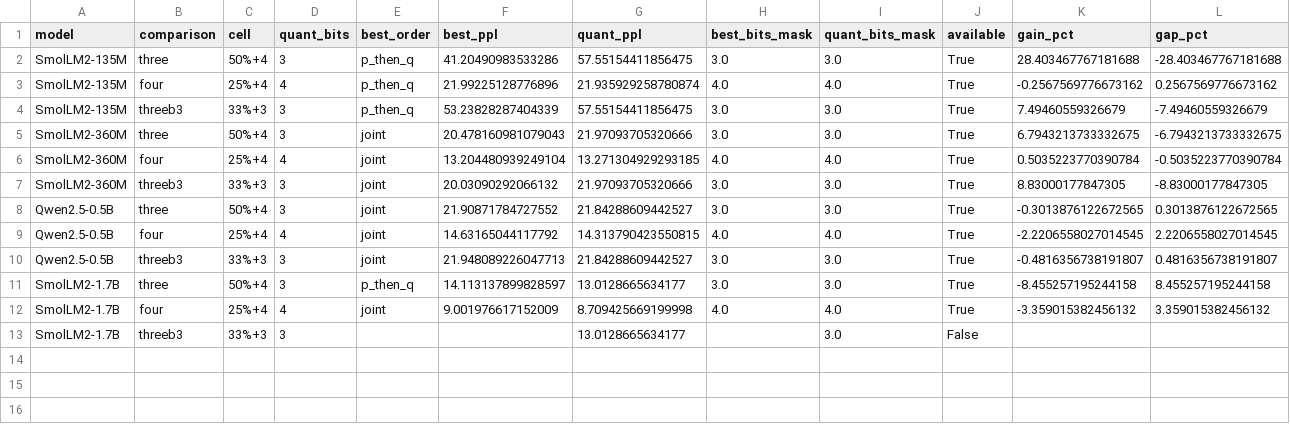
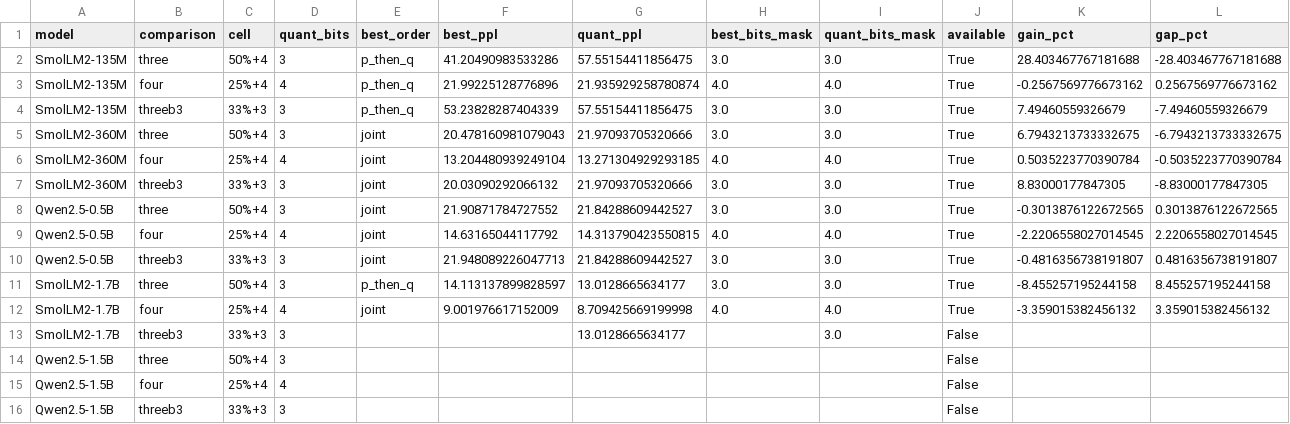
Before and after one commit to martin-cousseau/esann2027-compose, a CSV file: reports/analysis/frontier_equal_storage.csv, drawn as a sheet.

```diff
--- a/reports/analysis/frontier_equal_storage.csv
+++ b/reports/analysis/frontier_equal_storage.csv
@@ -13 +13,4 @@ SmolLM2-1.7B,four,25%+4,4,joint,9.001976617152009,8.709425669199998,4.0,4.0,True
 SmolLM2-1.7B,threeb3,33%+3,3,,,13.0128665634177,,3.0,False,,
+Qwen2.5-1.5B,three,50%+4,3,,,,,,False,,
+Qwen2.5-1.5B,four,25%+4,4,,,,,,False,,
+Qwen2.5-1.5B,threeb3,33%+3,3,,,,,,False,,
```
Also changed, not shown: reports/analysis/q2_order_ranking.csv, reports/analysis/q3_order_spread.csv, 29 other files.
